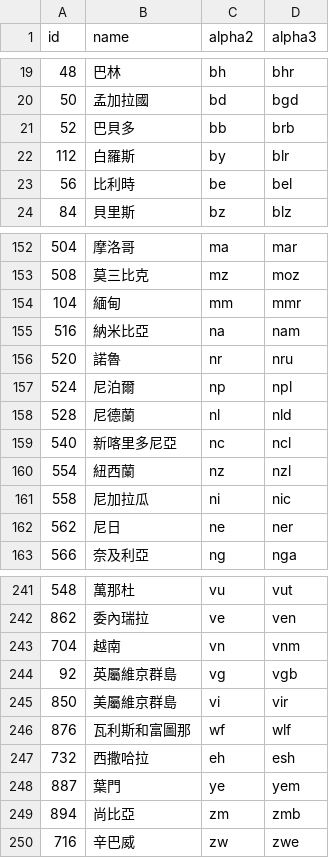
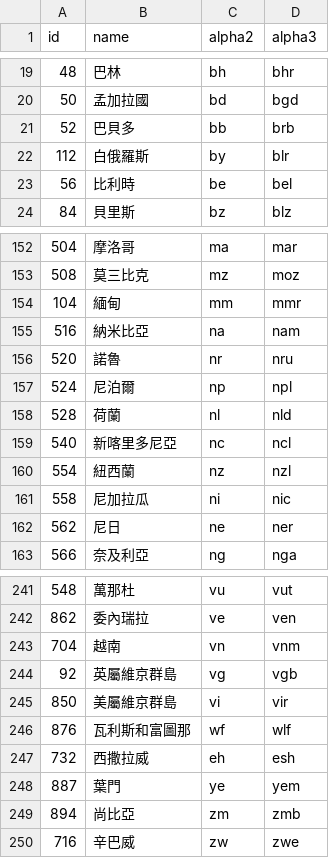
Before and after one commit to stefangabos/world_countries, a CSV file: data/tw/world.csv, drawn as a sheet; only a part is shown, gaps mark what is left out.

```diff
--- a/data/tw/world.csv
+++ b/data/tw/world.csv
@@ -21,3 +21,3 @@ id,name,alpha2,alpha3
 52,巴貝多,bb,brb
-112,白羅斯,by,blr
+112,白俄羅斯,by,blr
 56,比利時,be,bel
@@ -157,3 +157,3 @@ id,name,alpha2,alpha3
 524,尼泊爾,np,npl
-528,尼德蘭,nl,nld
+528,荷蘭,nl,nld
 540,新喀里多尼亞,nc,ncl
@@ -246,3 +246,3 @@ id,name,alpha2,alpha3
 876,瓦利斯和富圖那,wf,wlf
-732,西撒哈拉,eh,esh
+732,西撒拉威,eh,esh
 887,葉門,ye,yem
```
Also changed, not shown: data/tw/countries.csv, 6 other files.
